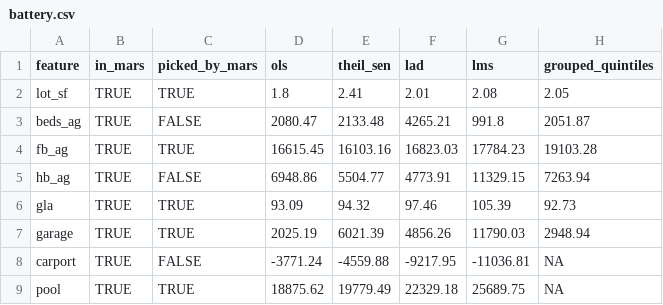
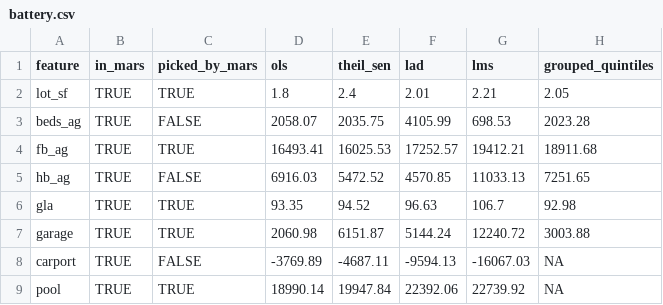
Before and after one commit to nichantoly/appraisal-mars-workflow, a CSV file: examples/expected_output/battery.csv, drawn as a sheet.

```diff
--- a/examples/expected_output/battery.csv
+++ b/examples/expected_output/battery.csv
@@ -1,9 +1,9 @@
 "feature","in_mars","picked_by_mars","ols","theil_sen","lad","lms","grouped_quintiles"
-"lot_sf",TRUE,TRUE,1.8,2.41,2.01,2.08,2.05
-"beds_ag",TRUE,FALSE,2080.47,2133.48,4265.21,991.8,2051.87
-"fb_ag",TRUE,TRUE,16615.45,16103.16,16823.03,17784.23,19103.28
-"hb_ag",TRUE,FALSE,6948.86,5504.77,4773.91,11329.15,7263.94
-"gla",TRUE,TRUE,93.09,94.32,97.46,105.39,92.73
-"garage",TRUE,TRUE,2025.19,6021.39,4856.26,11790.03,2948.94
-"carport",TRUE,FALSE,-3771.24,-4559.88,-9217.95,-11036.81,NA
-"pool",TRUE,TRUE,18875.62,19779.49,22329.18,25689.75,NA
+"lot_sf",TRUE,TRUE,1.8,2.4,2.01,2.21,2.05
+"beds_ag",TRUE,FALSE,2058.07,2035.75,4105.99,698.53,2023.28
+"fb_ag",TRUE,TRUE,16493.41,16025.53,17252.57,19412.21,18911.68
+"hb_ag",TRUE,FALSE,6916.03,5472.52,4570.85,11033.13,7251.65
+"gla",TRUE,TRUE,93.35,94.52,96.63,106.7,92.98
+"garage",TRUE,TRUE,2060.98,6151.87,5144.24,12240.72,3003.88
+"carport",TRUE,FALSE,-3769.89,-4687.11,-9594.13,-16067.03,NA
+"pool",TRUE,TRUE,18990.14,19947.84,22392.06,22739.92,NA
```
Also changed, not shown: examples/expected_output/comp_grid.csv, examples/expected_output/comp_influence.csv, 12 other files.
